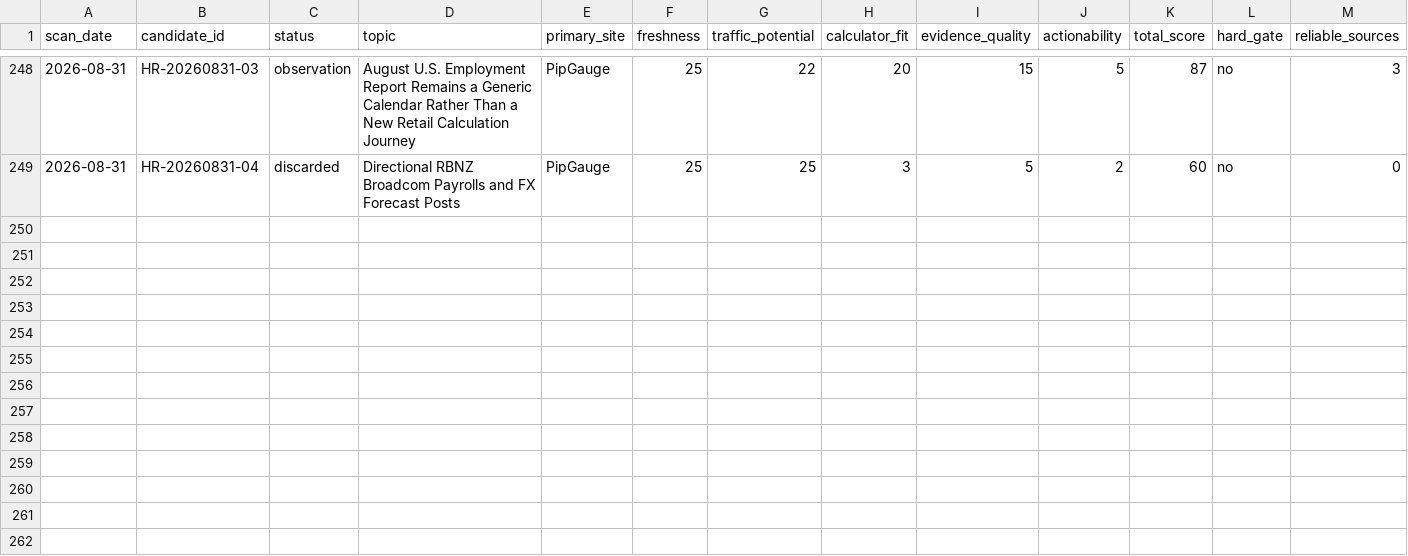
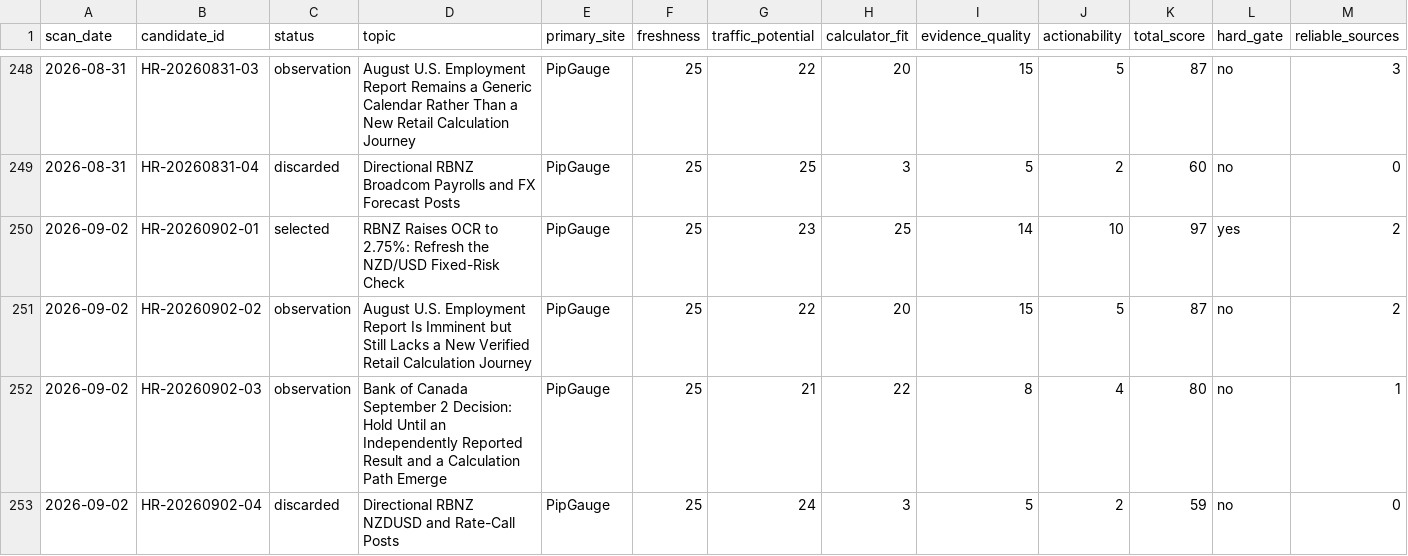
Before and after one commit to alastor8906/pipgauge-hotspot-radar-pages, a CSV file: radar/热点候选总表.csv, drawn as a sheet; only a part is shown, gaps mark what is left out; rows hold the shown columns only; the diff names each change by its address in the sheet, - before the commit and + after, or states it on an @@ line.

Commit message:
deploy: publish 2026-09-02 hotspot radar

```diff
--- a/radar/热点候选总表.csv
+++ b/radar/热点候选总表.csv
+row 250: 2026-09-02 | HR-20260902-01 | selected | RBNZ Raises OCR to 2.75%: Refresh the NZD/USD Fixed-Risk Check | PipGauge | 25 | 23 | 25 | 14 | 10 | 97 | yes | 2
+row 251: 2026-09-02 | HR-20260902-02 | observation | August U.S. Employment Report Is Imminent but Still Lacks a New Verified Retail Calculation Journey | PipGauge | 25 | 22 | 20 | 15 | 5 | 87 | no | 2
+row 252: 2026-09-02 | HR-20260902-03 | observation | Bank of Canada September 2 Decision: Hold Until an Independently Reported Result and a Calculation Path Emerge | PipGauge | 25 | 21 | 22 | 8 | 4 | 80 | no | 1
+row 253: 2026-09-02 | HR-20260902-04 | discarded | Directional RBNZ NZDUSD and Rate-Call Posts | PipGauge | 25 | 24 | 3 | 5 | 2 | 59 | no | 0
```
Also changed, not shown: 热点候选总表.csv, 18 other files.
